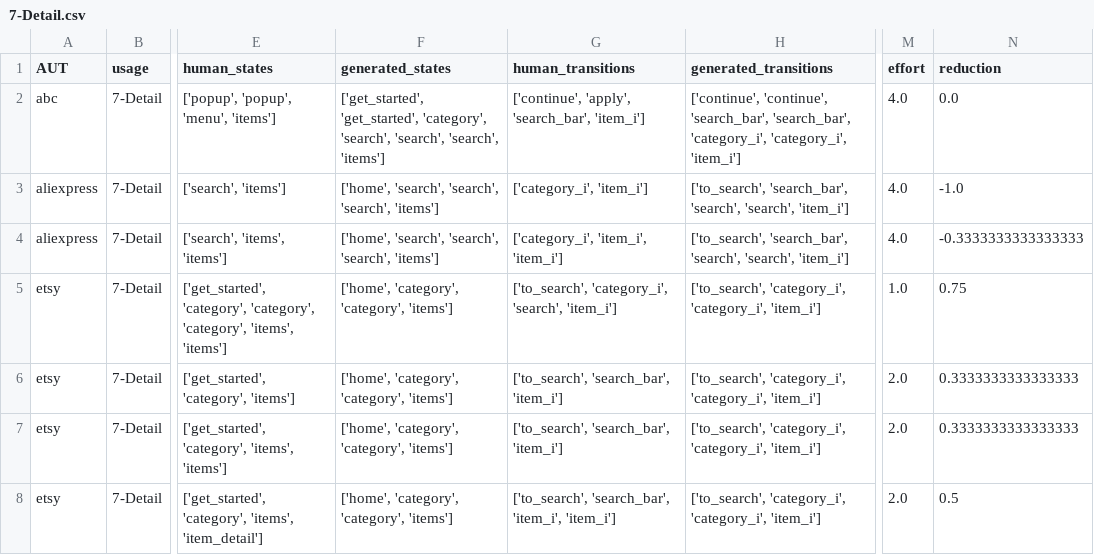
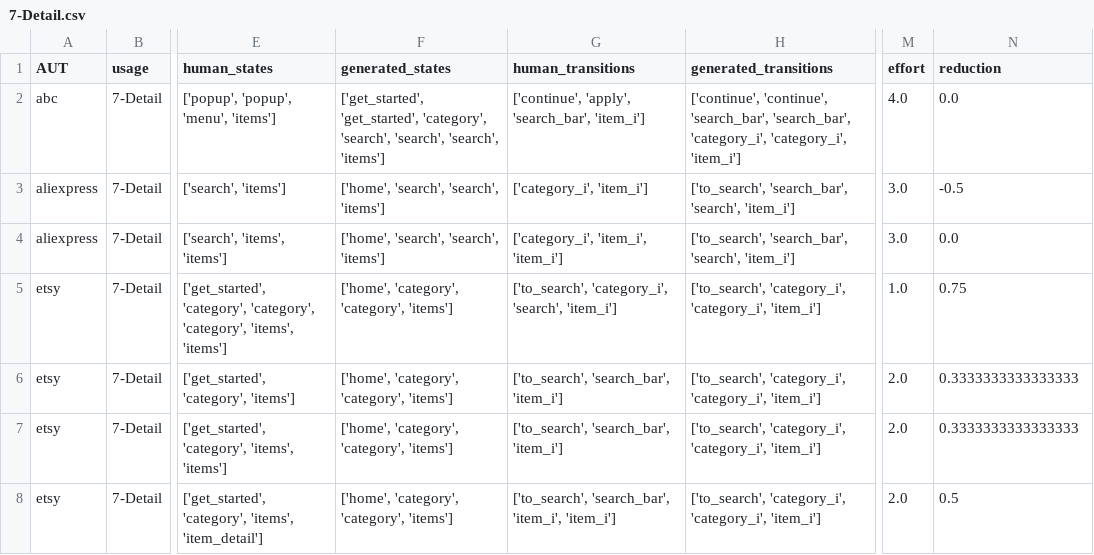
Before and after one commit to felicitia/UsageTesting-Repo, a CSV file: code/evaluation/raw_results_phase2/7-Detail.csv, drawn as a sheet; only a part is shown, gaps mark what is left out; the diff names each change by its address in the sheet, - before the commit and + after, or states it on an @@ line.

```diff
--- a/code/evaluation/raw_results_phase2/7-Detail.csv
+++ b/code/evaluation/raw_results_phase2/7-Detail.csv
-F3:F4 (generated_states): ['home', 'search', 'search', 'search', 'items']
+F3:F4 (generated_states): ['home', 'search', 'search', 'items']
-H3:H4 (generated_transitions): …'search_bar', 'search', 'search', 'item_i']
+H3:H4 (generated_transitions): …'search_bar', 'search', 'item_i']
-M3:M4 (effort): 4.0
+M3:M4 (effort): 3.0
-N3 (reduction): -1.0
+N3 (reduction): -0.5
-N4 (reduction): -0.3333333333333333
+N4 (reduction): 0.0
```
Also changed, not shown: code/evaluation/raw_results_phase2/1-SignIn.csv, code/evaluation/raw_results_phase2/12-AddCart.csv, 14 other files.
